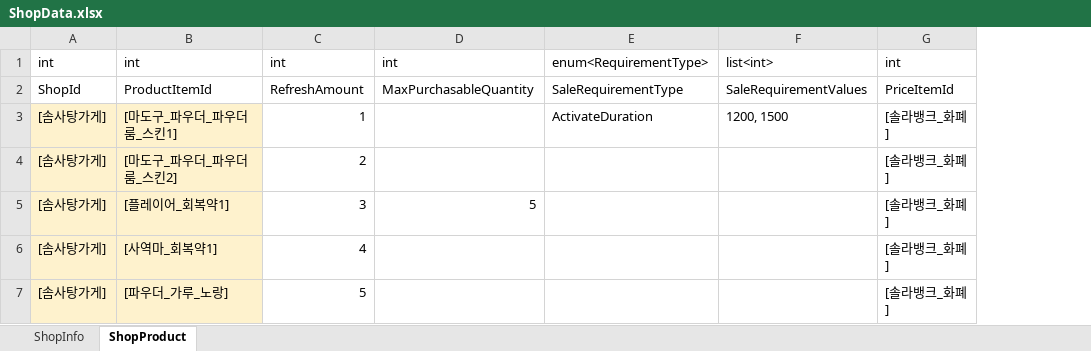
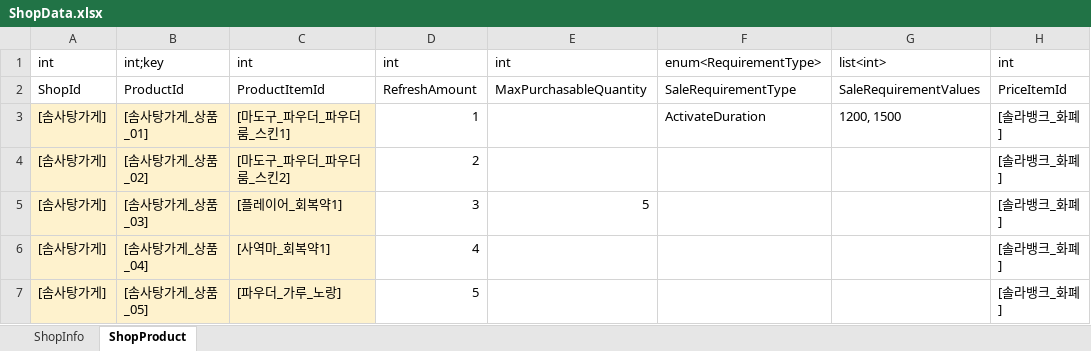
Before and after one commit to Lunaria-Project/lunaria-data, an Excel workbook: excel/ShopData.xlsx, sheet ShopProduct, drawn as a sheet; only a part is shown; values as stored, in another font and other column widths than the file's, no borders; the diff names each change by its address in the sheet, - before the commit and + after, or states it on an @@ line.

Commit message:
상점 데이터 수정2

```diff
--- a/excel/ShopData.xlsx (sheet ShopProduct)
+++ b/excel/ShopData.xlsx (sheet ShopProduct)
+column B, rows 1-7: int;key | ProductId | [솜사탕가게_상품_01] | [솜사탕가게_상품_02] | [솜사탕가게_상품_03] | [솜사탕가게_상품_04] | [솜사탕가게_상품_05]
```
